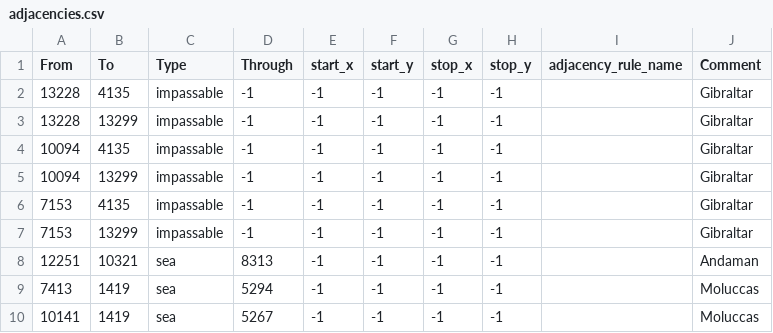
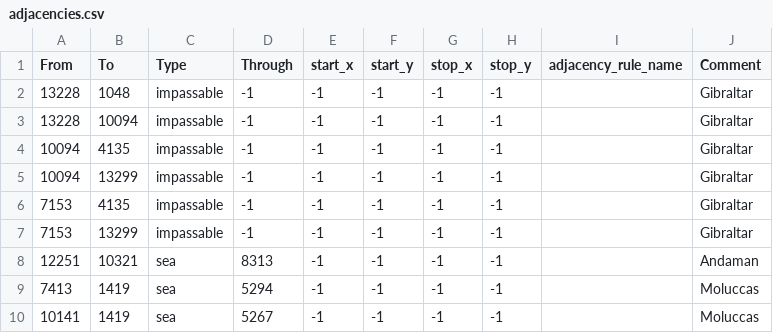
Before and after one commit to hoi4moddinglol/sqdmod, a CSV file: map/adjacencies.csv, drawn as a sheet; only a part is shown.

```diff
--- a/map/adjacencies.csv
+++ b/map/adjacencies.csv
@@ -1,4 +1,4 @@
 From;To;Type;Through;start_x;start_y;stop_x;stop_y;adjacency_rule_name;Comment
-13228;4135;impassable;-1;-1;-1;-1;-1;;Gibraltar
-13228;13299;impassable;-1;-1;-1;-1;-1;;Gibraltar
+13228;1048;impassable;-1;-1;-1;-1;-1;;Gibraltar
+13228;10094;impassable;-1;-1;-1;-1;-1;;Gibraltar
 10094;4135;impassable;-1;-1;-1;-1;-1;;Gibraltar
```
Also changed, not shown: 49 other files.
